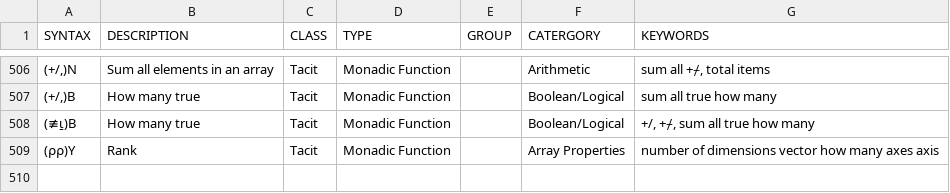
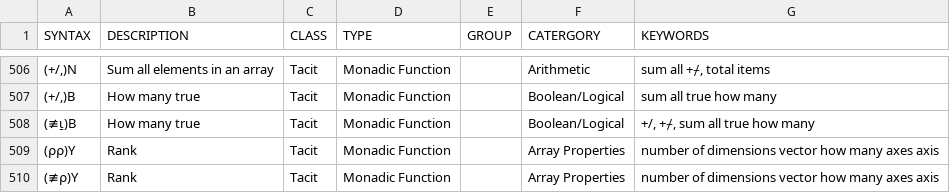
Before and after one commit to abrudz/aplcart, a TSV file: table.tsv, drawn as a sheet; only a part is shown, gaps mark what is left out; the diff names each change by its address in the sheet, - before the commit and + after, or states it on an @@ line.

Commit message:
≢⍴

```diff
--- a/table.tsv
+++ b/table.tsv
+row 510: (≢⍴)Y | Rank | Tacit | Monadic Function |  | Array Properties | number of dimensions vector how many axes axis
```
